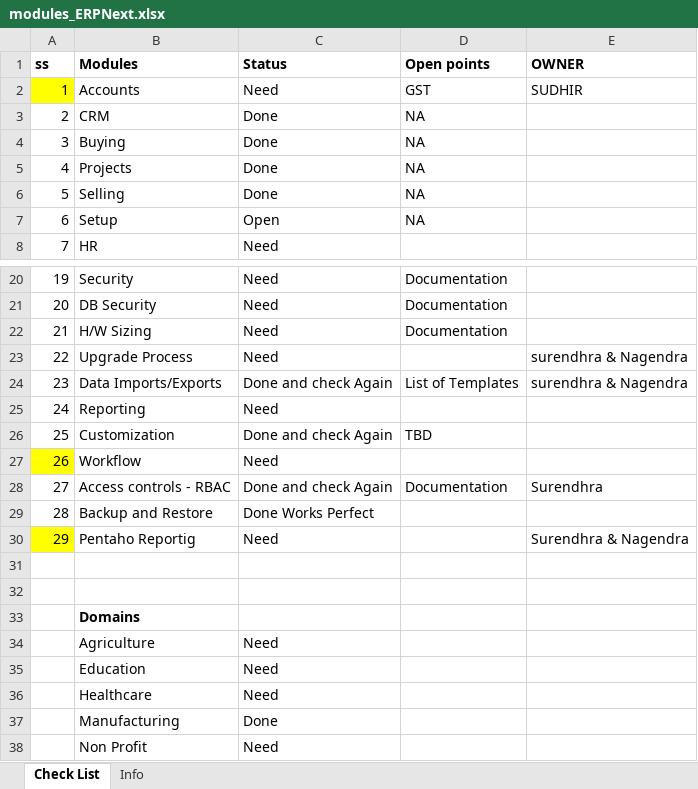
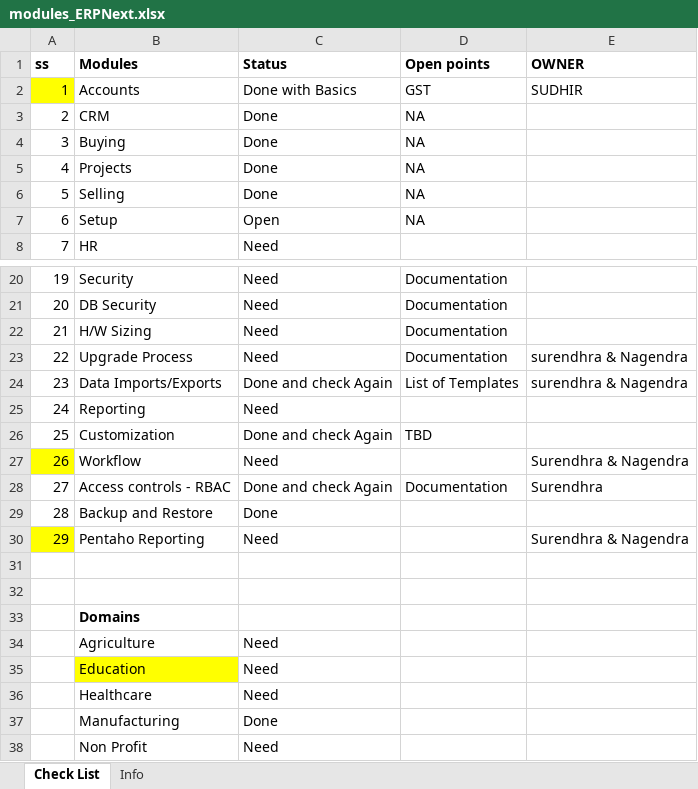
Before and after one commit to manyam0258/ERPNext_Notes, an Excel workbook: modules_ERPNext.xlsx, sheet Check List, drawn as a sheet; only a part is shown, gaps mark what is left out; values as stored, in another font and other column widths than the file's, no borders; the diff names each change by its address in the sheet, - before the commit and + after, or states it on an @@ line.

```diff
--- a/modules_ERPNext.xlsx (sheet Check List)
+++ b/modules_ERPNext.xlsx (sheet Check List)
-C2 (Status): Need
+C2 (Status): Done with Basics
-D23 (Open points): (empty)
+D23 (Open points): Documentation
-E27 (OWNER): (empty)
+E27 (OWNER): Surendhra & Nagendra
-C29 (Status): Done Works Perfect
+C29 (Status): Done
-B30 (Modules): Pentaho Reportig
+B30 (Modules): Pentaho Reporting
-B35 fill: none
+B35 fill: #FFFF00
```
Also changed, not shown: 12 other files.
